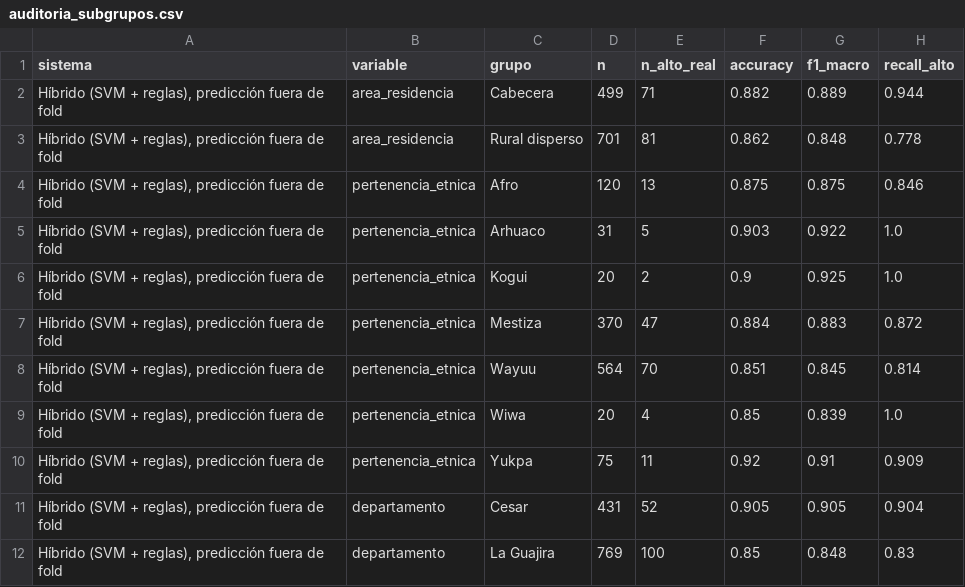
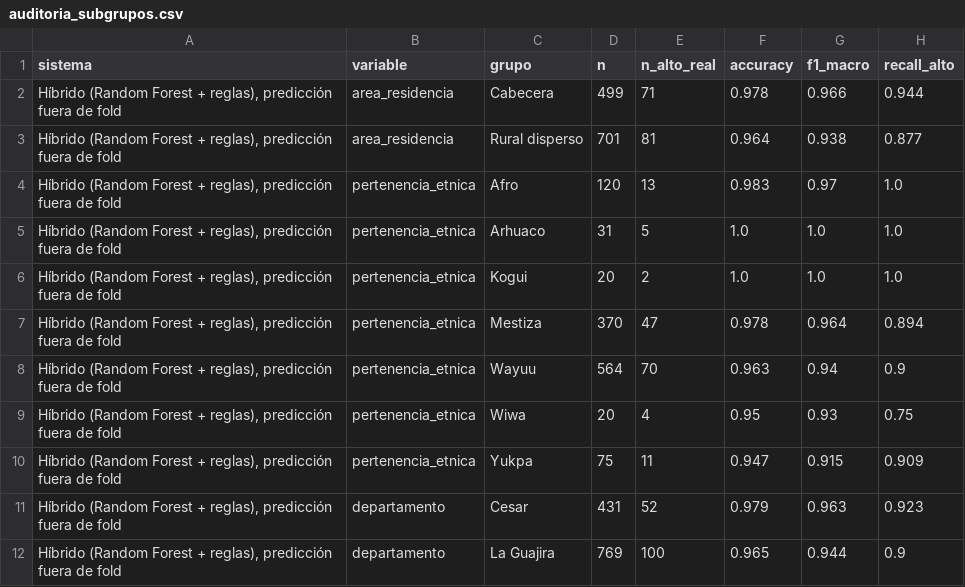
Before and after one commit to AnyeCOsp23/MATERNA, a CSV file: reports/metrics/auditoria_subgrupos.csv, drawn as a sheet; only a part is shown; the diff covers the shown part only.

```diff
--- a/reports/metrics/auditoria_subgrupos.csv
+++ b/reports/metrics/auditoria_subgrupos.csv
@@ -1,12 +1,12 @@
 sistema,variable,grupo,n,n_alto_real,accuracy,f1_macro,recall_alto
-"Híbrido (SVM + reglas), predicción fuera de fold",area_residencia,Cabecera,499,71,0.882,0.889,0.944
-"Híbrido (SVM + reglas), predicción fuera de fold",area_residencia,Rural disperso,701,81,0.862,0.848,0.778
-"Híbrido (SVM + reglas), predicción fuera de fold",pertenencia_etnica,Afro,120,13,0.875,0.875,0.846
-"Híbrido (SVM + reglas), predicción fuera de fold",pertenencia_etnica,Arhuaco,31,5,0.903,0.922,1.0
-"Híbrido (SVM + reglas), predicción fuera de fold",pertenencia_etnica,Kogui,20,2,0.9,0.925,1.0
-"Híbrido (SVM + reglas), predicción fuera de fold",pertenencia_etnica,Mestiza,370,47,0.884,0.883,0.872
-"Híbrido (SVM + reglas), predicción fuera de fold",pertenencia_etnica,Wayuu,564,70,0.851,0.845,0.814
-"Híbrido (SVM + reglas), predicción fuera de fold",pertenencia_etnica,Wiwa,20,4,0.85,0.839,1.0
-"Híbrido (SVM + reglas), predicción fuera de fold",pertenencia_etnica,Yukpa,75,11,0.92,0.91,0.909
-"Híbrido (SVM + reglas), predicción fuera de fold",departamento,Cesar,431,52,0.905,0.905,0.904
-"Híbrido (SVM + reglas), predicción fuera de fold",departamento,La Guajira,769,100,0.85,0.848,0.83
+"Híbrido (Random Forest + reglas), predicción fuera de fold",area_residencia,Cabecera,499,71,0.978,0.966,0.944
+"Híbrido (Random Forest + reglas), predicción fuera de fold",area_residencia,Rural disperso,701,81,0.964,0.938,0.877
+"Híbrido (Random Forest + reglas), predicción fuera de fold",pertenencia_etnica,Afro,120,13,0.983,0.97,1.0
+"Híbrido (Random Forest + reglas), predicción fuera de fold",pertenencia_etnica,Arhuaco,31,5,1.0,1.0,1.0
+"Híbrido (Random Forest + reglas), predicción fuera de fold",pertenencia_etnica,Kogui,20,2,1.0,1.0,1.0
+"Híbrido (Random Forest + reglas), predicción fuera de fold",pertenencia_etnica,Mestiza,370,47,0.978,0.964,0.894
+"Híbrido (Random Forest + reglas), predicción fuera de fold",pertenencia_etnica,Wayuu,564,70,0.963,0.94,0.9
+"Híbrido (Random Forest + reglas), predicción fuera de fold",pertenencia_etnica,Wiwa,20,4,0.95,0.93,0.75
+"Híbrido (Random Forest + reglas), predicción fuera de fold",pertenencia_etnica,Yukpa,75,11,0.947,0.915,0.909
+"Híbrido (Random Forest + reglas), predicción fuera de fold",departamento,Cesar,431,52,0.979,0.963,0.923
+"Híbrido (Random Forest + reglas), predicción fuera de fold",departamento,La Guajira,769,100,0.965,0.944,0.9
```
Also changed, not shown: 16 edited cells elsewhere in this file, reports/metrics/ablacion_variables_demograficas.csv, reports/metrics/comparacion_cv_por_estrategia.csv, 14 other files.
